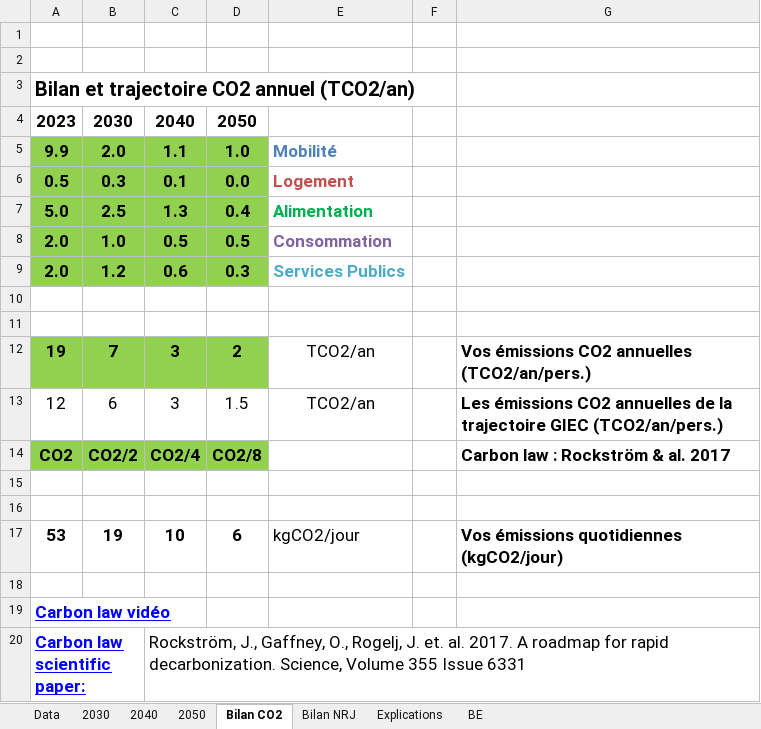
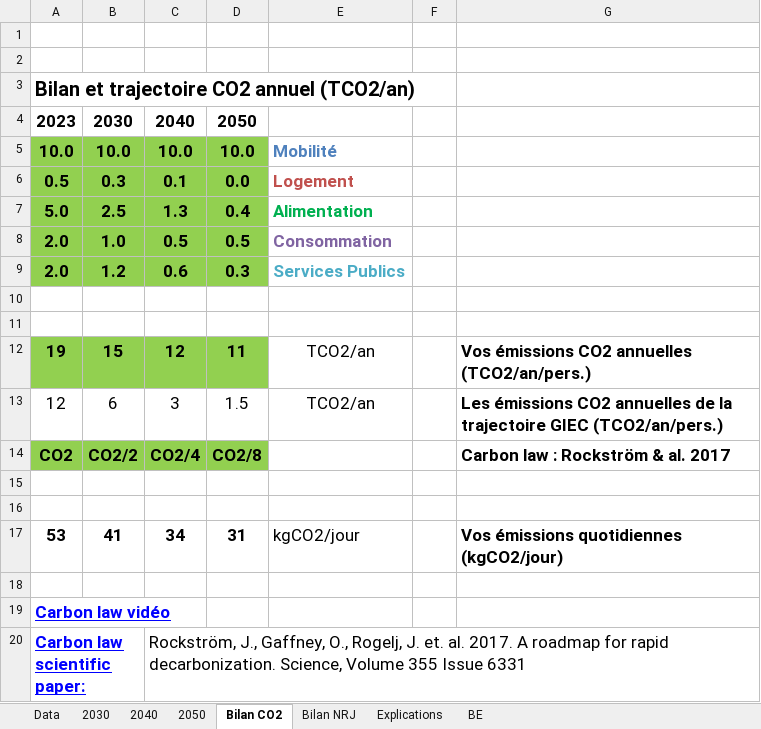
Before and after one commit to vikchaps/Bilan-CO2, an Excel workbook: CO2.xlsx, sheet Bilan CO2, drawn as a sheet; values as stored, in another font and other column widths than the file's, no borders; charts and pictures not drawn; removed rows and columns are numbered as before the commit, all else as after; the diff names each change by its address in the sheet, - before the commit and + after, or states it on an @@ line.

```diff
--- a/CO2.xlsx (sheet Bilan CO2)
+++ b/CO2.xlsx (sheet Bilan CO2)
-row 5: 9.9 | 2.0 | 1.1 | 1.0 | Mobilité
+row 5: 10.0 | 10.0 | 10.0 | 10.0 | Mobilité
-B12: 7
+B12: 15
-C12: 3
+C12: 12
-D12: 2
+D12: 11
-B17: 19
+B17: 41
-C17: 10
+C17: 34
-D17: 6
+D17: 31
```
Also changed, not shown: sheet 2040, sheet 2050, sheet 2030, sheet Data, sheet Bilan NRJ, formulas that keep their value, charts or pictures.
